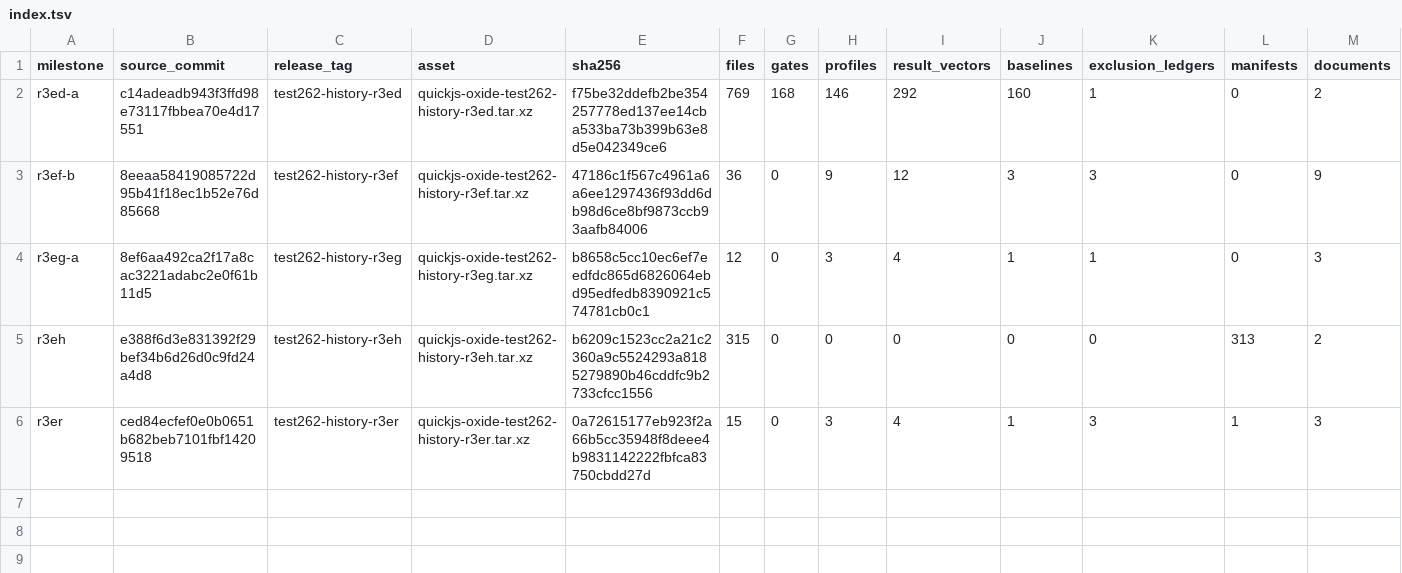
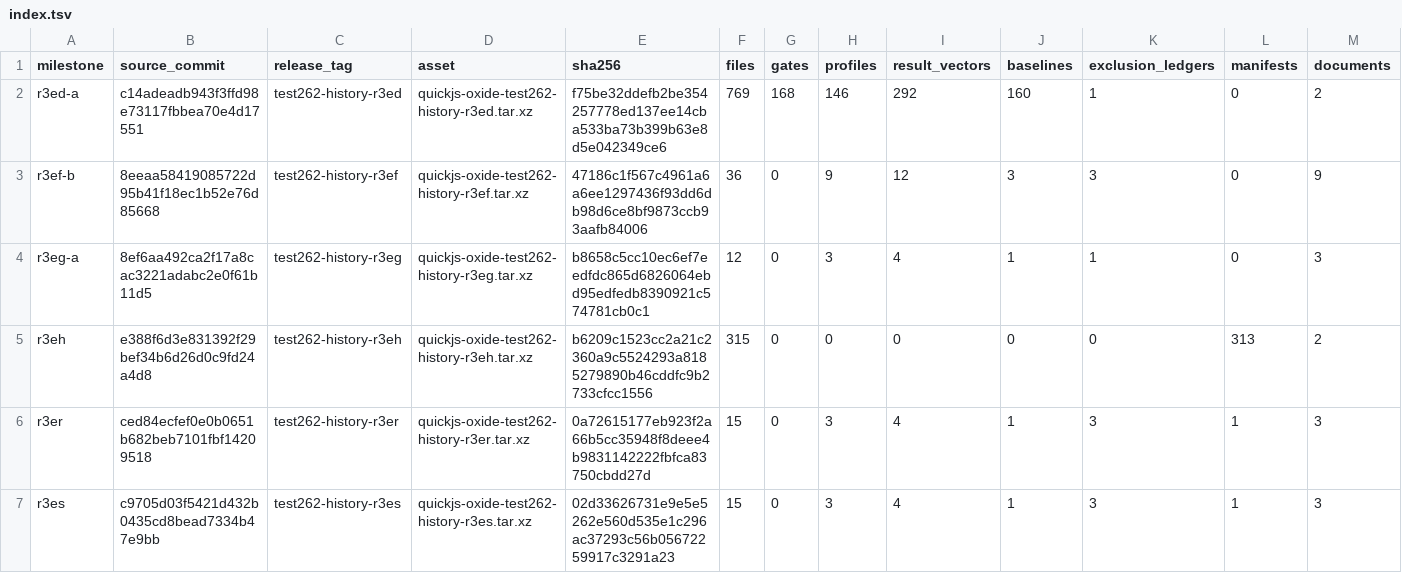
Before and after one commit to pocket-stack/quickjs-oxide, a TSV file: dev-support/test262/archive/index.tsv, drawn as a sheet.

Commit message:
chore(test262): archive r3es baseline

```diff
--- a/dev-support/test262/archive/index.tsv
+++ b/dev-support/test262/archive/index.tsv
@@ -6 +6,2 @@ r3eh	e388f6d3e831392f29bef34b6d26d0c9fd24a4d8	test262-history-r3eh	quickjs-oxide
 r3er	ced84ecfef0e0b0651b682beb7101fbf14209518	test262-history-r3er	quickjs-oxide-test262-history-r3er.tar.xz	0a72615177eb923f2a66b5cc35948f8deee4b9831142222fbfca83750cbdd27d	15	0	3	4	1	3	1	3
+r3es	c9705d03f5421d432b0435cd8bead7334b47e9bb	test262-history-r3es	quickjs-oxide-test262-history-r3es.tar.xz	02d33626731e9e5e5262e560d535e1c296ac37293c56b05672259917c3291a23	15	0	3	4	1	3	1	3
```
